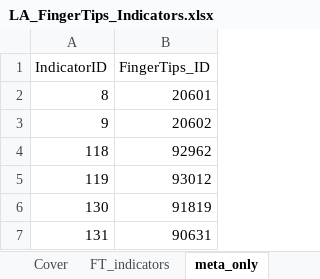
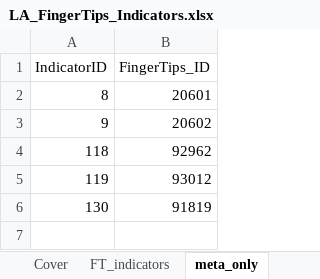
Before and after one commit to Birmingham-and-Solihull-ICS/BSOL_Outcomes_Framework, an Excel workbook: data/LA_FingerTips_Indicators.xlsx, sheet meta_only, drawn as a sheet; values as stored, in another font and other column widths than the file's, no borders; table styles not drawn; the diff names each change by its address in the sheet, - before the commit and + after, or states it on an @@ line.

```diff
--- a/data/LA_FingerTips_Indicators.xlsx (sheet meta_only)
+++ b/data/LA_FingerTips_Indicators.xlsx (sheet meta_only)
-row 7: 131 | 90631
```
Also changed, not shown: sheet FT_indicators.
